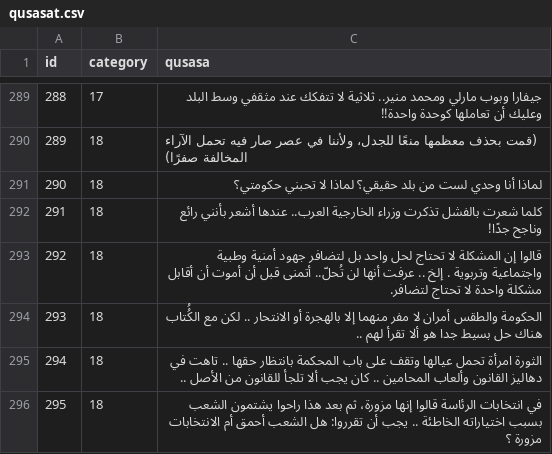
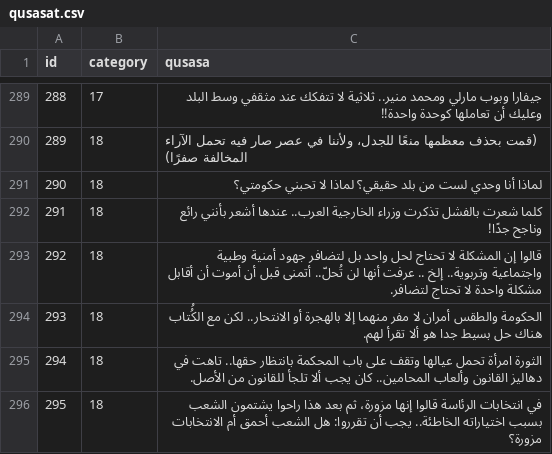
Before and after one commit to hammady/qusasat, a CSV file: data/qusasat.csv, drawn as a sheet; only a part is shown, gaps mark what is left out; the diff covers the shown part only.

Commit message:
Update qusasat.csv

```diff
--- a/data/qusasat.csv
+++ b/data/qusasat.csv
@@ -312,5 +312,5 @@ id,category,qusasa
 291,18,كلما شعرت بالفشل تذكرت وزراء الخارجية العرب.. عندها أشعر بأنني رائع وناجح جدًا!
-292,18,قالوا إن المشكلة لا تحتاج لحل واحد بل لتضافر جهود أمنية وطبية واجتماعية وتربوية . إلخ .. عرفت أنها لن تُحلّ.. أتمنى قبل أن أموت أن أقابل مشكلة واحدة لا تحتاج لتضافر.
-293,18,الحكومة والطقس أمران لا مفر منهما إلا بالهجرة أو الانتحار .. لكن مع الكُُتاب هناك حل بسيط جدا هو ألا تقرأ لهم ..
-294,18,الثورة امرأة تحمل عيالها وتقف على باب المحكمة بانتظار حقها .. تاهت في دهاليز القانون وألعاب المحامين .. كان يجب ألا تلجأ للقانون من الأصل ..
-295,18,في انتخابات الرئاسة قالوا إنها مزورة، ثم بعد هذا راحوا يشتمون الشعب بسبب اختياراته الخاطئة .. يجب أن تقرروا: هل الشعب أحمق أم الانتخابات مزورة ؟
+292,18,قالوا إن المشكلة لا تحتاج لحل واحد بل لتضافر جهود أمنية وطبية واجتماعية وتربوية.. إلخ .. عرفت أنها لن تُحلّ.. أتمنى قبل أن أموت أن أقابل مشكلة واحدة لا تحتاج لتضافر.
+293,18,الحكومة والطقس أمران لا مفر منهما إلا بالهجرة أو الانتحار.. لكن مع الكُُتاب هناك حل بسيط جدا هو ألا تقرأ لهم.
+294,18,الثورة امرأة تحمل عيالها وتقف على باب المحكمة بانتظار حقها.. تاهت في دهاليز القانون وألعاب المحامين.. كان يجب ألا تلجأ للقانون من الأصل.
+295,18,في انتخابات الرئاسة قالوا إنها مزورة، ثم بعد هذا راحوا يشتمون الشعب بسبب اختياراته الخاطئة.. يجب أن تقرروا: هل الشعب أحمق أم الانتخابات مزورة؟
```
Also changed, not shown: 5 edited cells elsewhere in this file.
